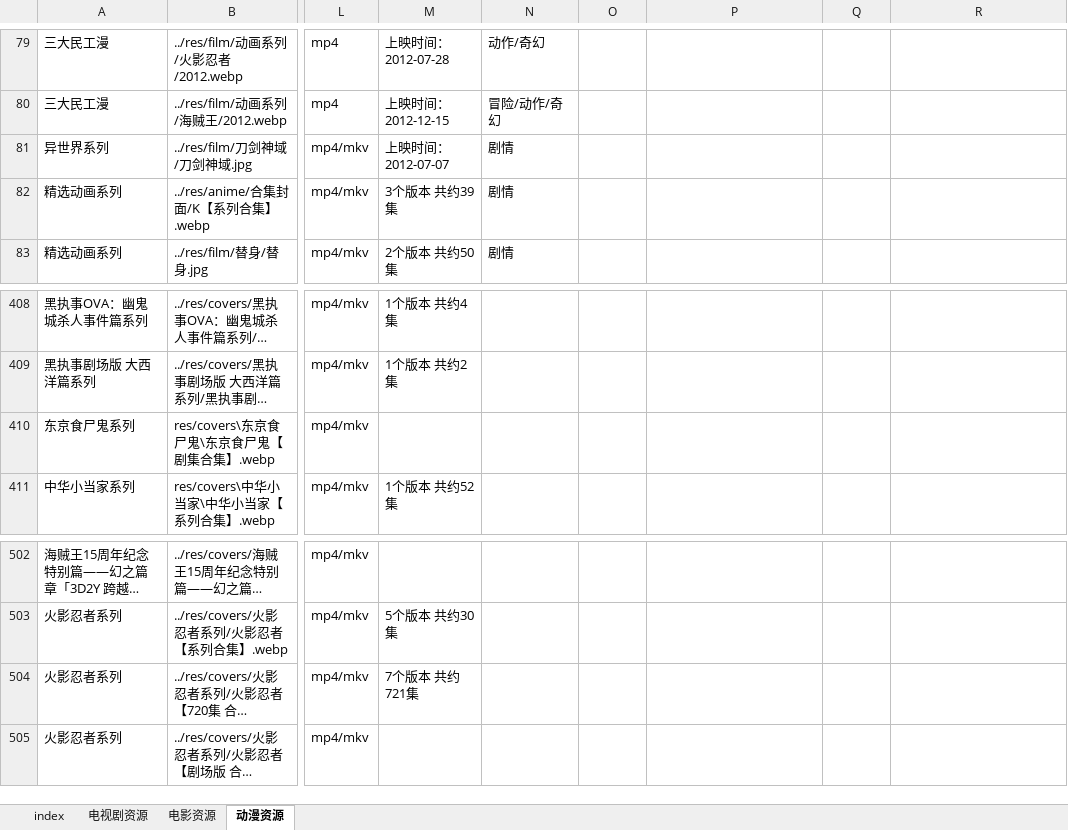
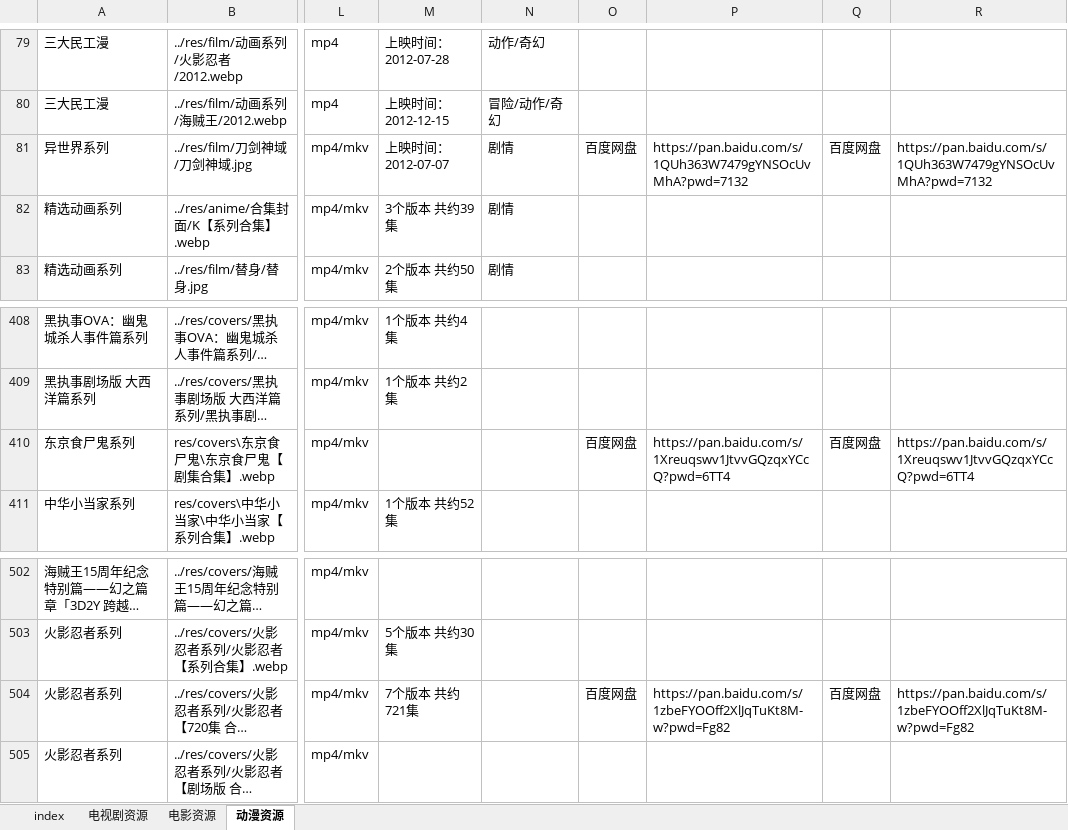
Before and after one commit to Si1110/film-tvs, an Excel workbook: res/data_new.xlsx, sheet 动漫资源, drawn as a sheet; only a part is shown, gaps mark what is left out; long unchanged cells end in …; values as stored, in another font and other column widths than the file's, no borders; the diff names each change by its address in the sheet, - before the commit and + after, or states it on an @@ line.

Commit message:
补充33部剧集下载链接（百度网盘/夸克网盘备用）

```diff
--- a/res/data_new.xlsx (sheet 动漫资源)
+++ b/res/data_new.xlsx (sheet 动漫资源)
-O81: (empty)
+O81: 百度网盘
-P81: (empty)
+P81: https://pan.baidu.com/s/1QUh363W7479gYNSOcUvMhA?pwd=7132
-Q81: (empty)
+Q81: 百度网盘
-R81: (empty)
+R81: https://pan.baidu.com/s/1QUh363W7479gYNSOcUvMhA?pwd=7132
-O410: (empty)
+O410: 百度网盘
-P410: (empty)
+P410: https://pan.baidu.com/s/1Xreuqswv1JtvvGQzqxYCcQ?pwd=6TT4
-Q410: (empty)
+Q410: 百度网盘
-R410: (empty)
+R410: https://pan.baidu.com/s/1Xreuqswv1JtvvGQzqxYCcQ?pwd=6TT4
-O504: (empty)
+O504: 百度网盘
-P504: (empty)
+P504: https://pan.baidu.com/s/1zbeFYOOff2XlJqTuKt8M-w?pwd=Fg82
-Q504: (empty)
+Q504: 百度网盘
-R504: (empty)
+R504: https://pan.baidu.com/s/1zbeFYOOff2XlJqTuKt8M-w?pwd=Fg82
```
Also changed, not shown: sheet 电视剧资源, 3 other files.
